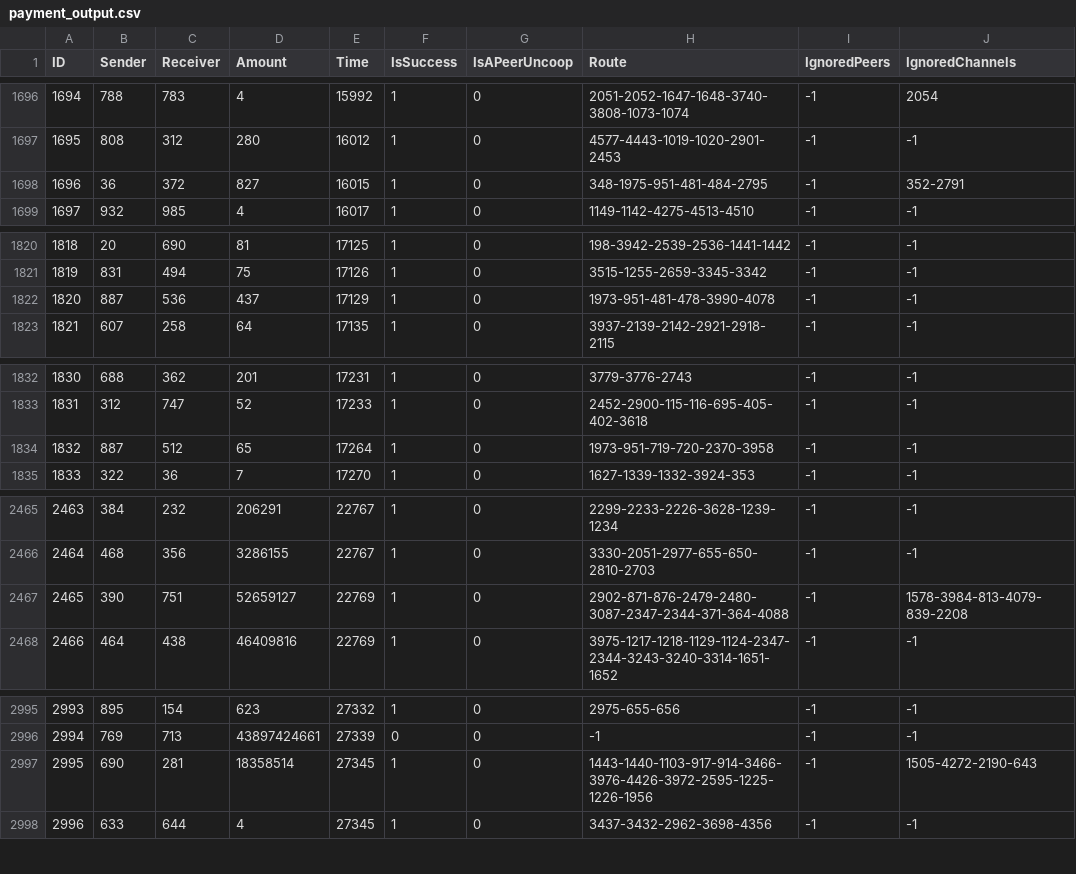
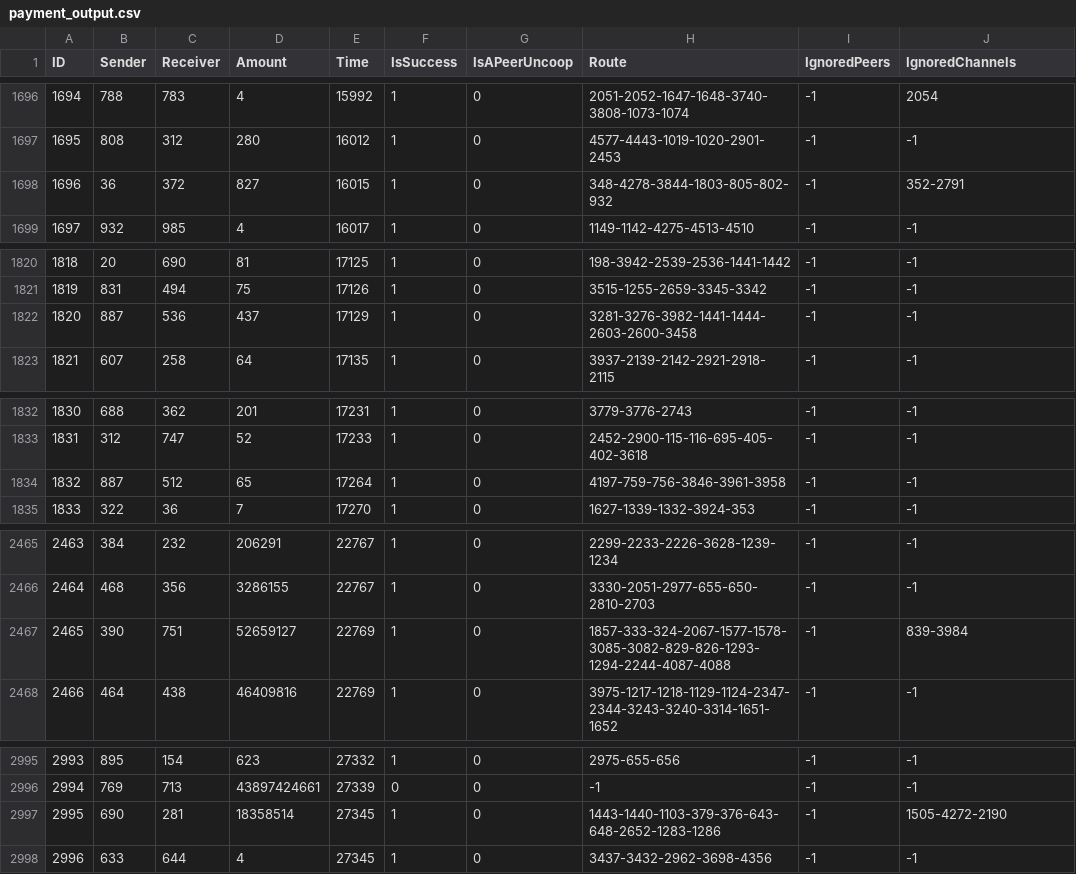
Before and after one commit to Amirhosein/cloth, a CSV file: payment_output.csv, drawn as a sheet; only a part is shown, gaps mark what is left out; the diff covers the shown part only.

```diff
--- a/payment_output.csv
+++ b/payment_output.csv
@@ -1697,3 +1697,3 @@ ID,Sender,Receiver,Amount,Time,IsSuccess,IsAPeerUncoop,Route,IgnoredPeers,Ignore
 1695,808,312,280,16012,1,0,4577-4443-1019-1020-2901-2453,-1,-1
-1696,36,372,827,16015,1,0,348-1975-951-481-484-2795,-1,352-2791
+1696,36,372,827,16015,1,0,348-4278-3844-1803-805-802-932,-1,352-2791
 1697,932,985,4,16017,1,0,1149-1142-4275-4513-4510,-1,-1
@@ -1821,3 +1821,3 @@ ID,Sender,Receiver,Amount,Time,IsSuccess,IsAPeerUncoop,Route,IgnoredPeers,Ignore
 1819,831,494,75,17126,1,0,3515-1255-2659-3345-3342,-1,-1
-1820,887,536,437,17129,1,0,1973-951-481-478-3990-4078,-1,-1
+1820,887,536,437,17129,1,0,3281-3276-3982-1441-1444-2603-2600-3458,-1,-1
 1821,607,258,64,17135,1,0,3937-2139-2142-2921-2918-2115,-1,-1
@@ -1833,3 +1833,3 @@ ID,Sender,Receiver,Amount,Time,IsSuccess,IsAPeerUncoop,Route,IgnoredPeers,Ignore
 1831,312,747,52,17233,1,0,2452-2900-115-116-695-405-402-3618,-1,-1
-1832,887,512,65,17264,1,0,1973-951-719-720-2370-3958,-1,-1
+1832,887,512,65,17264,1,0,4197-759-756-3846-3961-3958,-1,-1
 1833,322,36,7,17270,1,0,1627-1339-1332-3924-353,-1,-1
@@ -2466,3 +2466,3 @@ ID,Sender,Receiver,Amount,Time,IsSuccess,IsAPeerUncoop,Route,IgnoredPeers,Ignore
 2464,468,356,3286155,22767,1,0,3330-2051-2977-655-650-2810-2703,-1,-1
-2465,390,751,52659127,22769,1,0,2902-871-876-2479-2480-3087-2347-2344-371-364-4088,-1,1578-3984-813-4079-839-2208
+2465,390,751,52659127,22769,1,0,1857-333-324-2067-1577-1578-3085-3082-829-826-1293-1294-2244-4087-4088,-1,839-3984
 2466,464,438,46409816,22769,1,0,3975-1217-1218-1129-1124-2347-2344-3243-3240-3314-1651-1652,-1,-1
@@ -2996,3 +2996,3 @@ ID,Sender,Receiver,Amount,Time,IsSuccess,IsAPeerUncoop,Route,IgnoredPeers,Ignore
 2994,769,713,43897424661,27339,0,0,-1,-1,-1
-2995,690,281,18358514,27345,1,0,1443-1440-1103-917-914-3466-3976-4426-3972-2595-1225-1226-1956,-1,1505-4272-2190-643
+2995,690,281,18358514,27345,1,0,1443-1440-1103-379-376-643-648-2652-1283-1286,-1,1505-4272-2190
 2996,633,644,4,27345,1,0,3437-3432-2962-3698-4356,-1,-1
```
Also changed, not shown: 26 edited cells elsewhere in this file, channelInfo_output.csv, channel_output.csv, 2 other files.
